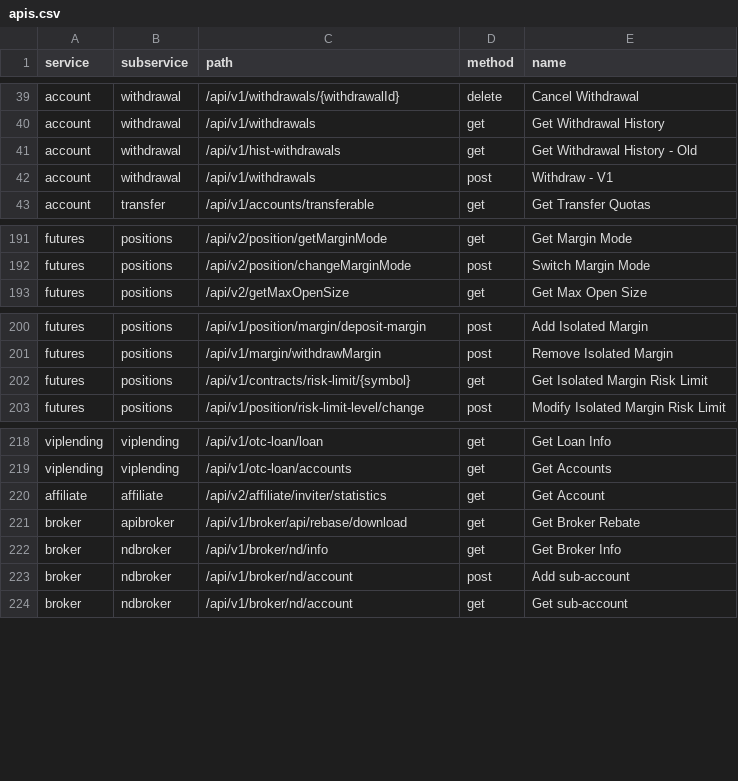
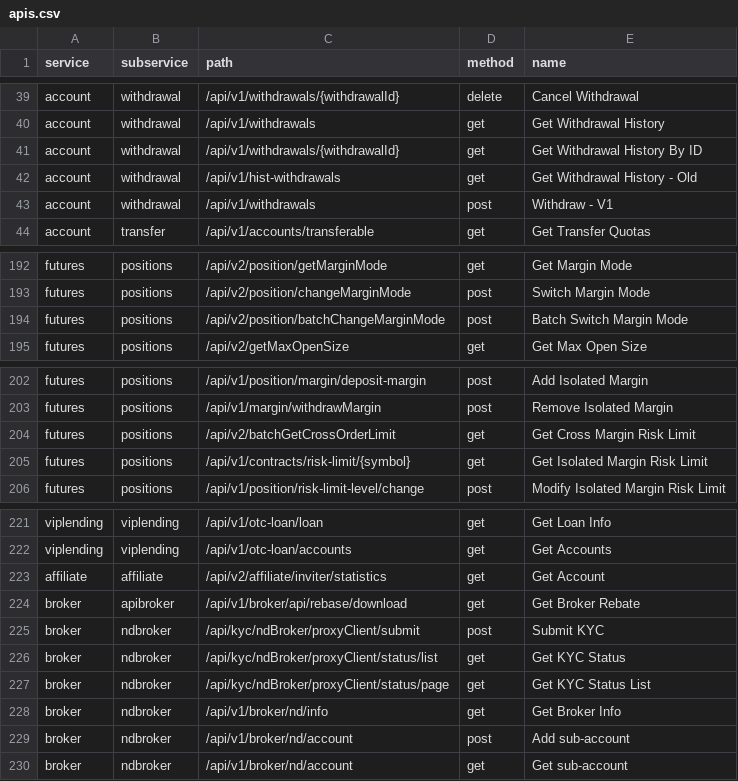
Before and after one commit to mrjorticio-hash/kucoin-universal-sdk, a CSV file: spec/apis.csv, drawn as a sheet; only a part is shown, gaps mark what is left out; the diff names each change by its address in the sheet, - before the commit and + after, or states it on an @@ line.

```diff
--- a/spec/apis.csv
+++ b/spec/apis.csv
+row 41: account | withdrawal | /api/v1/withdrawals/{withdrawalId} | get | Get Withdrawal History By ID
+row 194: futures | positions | /api/v2/position/batchChangeMarginMode | post | Batch Switch Margin Mode
+row 204: futures | positions | /api/v2/batchGetCrossOrderLimit | get | Get Cross Margin Risk Limit
+row 225: broker | ndbroker | /api/kyc/ndBroker/proxyClient/submit | post | Submit KYC
+row 226: broker | ndbroker | /api/kyc/ndBroker/proxyClient/status/list | get | Get KYC Status
+row 227: broker | ndbroker | /api/kyc/ndBroker/proxyClient/status/page | get | Get KYC Status List
```
Also changed, not shown: 23 other files.
